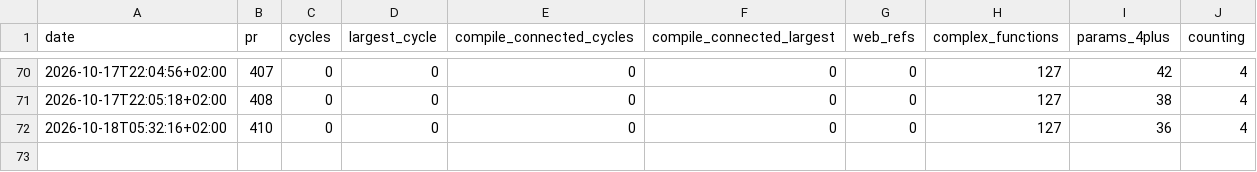
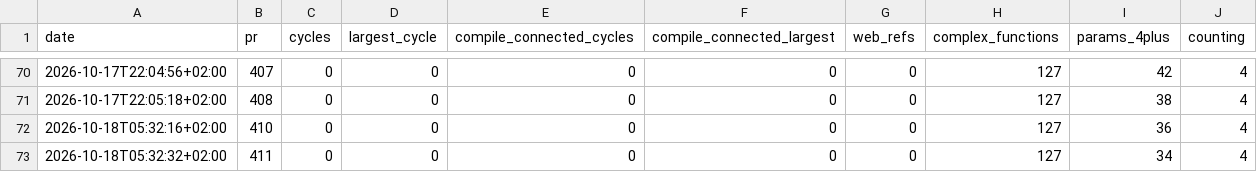
Before and after one commit to fpahlen/ex-tales-forge, a CSV file: docs/health/history.csv, drawn as a sheet; only a part is shown, gaps mark what is left out.

```diff
--- a/docs/health/history.csv
+++ b/docs/health/history.csv
@@ -72 +72,2 @@ date,pr,cycles,largest_cycle,compile_connected_cycles,compile_connected_largest,
 2026-10-18T05:32:16+02:00,410,0,0,0,0,0,127,36,4
+2026-10-18T05:32:32+02:00,411,0,0,0,0,0,127,34,4
```
Also changed, not shown: 1 other file.
